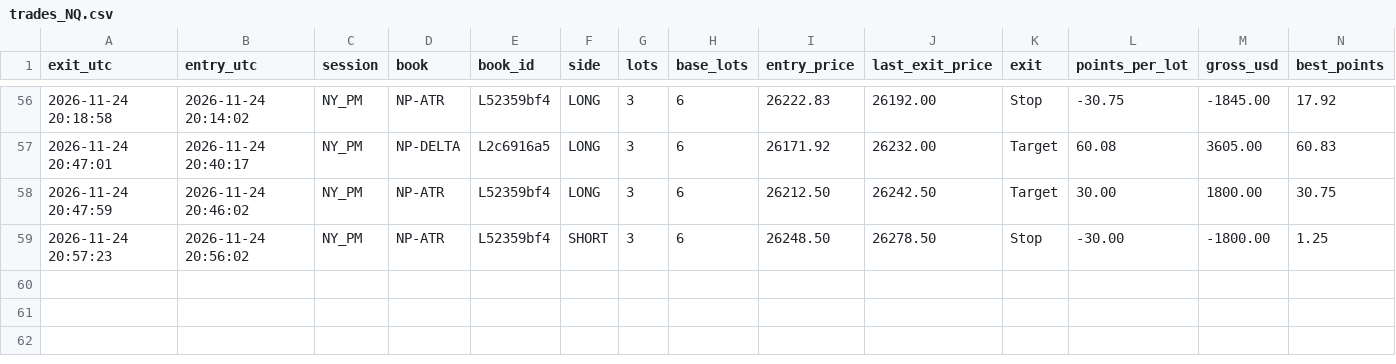
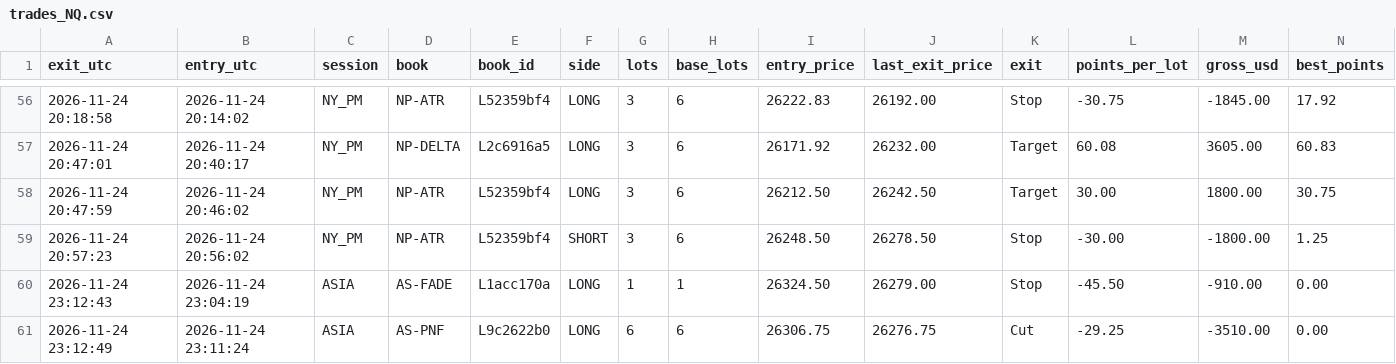
Before and after one commit to joshuamiller-glitch/d8-trades, a CSV file: trades_NQ.csv, drawn as a sheet; only a part is shown, gaps mark what is left out; rows hold the shown columns only; the diff names each change by its address in the sheet, - before the commit and + after, or states it on an @@ line.

Commit message:
trades update

```diff
--- a/trades_NQ.csv
+++ b/trades_NQ.csv
+row 60: 2026-11-24 23:12:43 | 2026-11-24 23:04:19 | ASIA | AS-FADE | L1acc170a | LONG | 1 | 1 | 26324.50 | 26279.00 | Stop | -45.50 | -910.00 | 0.00
+row 61: 2026-11-24 23:12:49 | 2026-11-24 23:11:24 | ASIA | AS-PNF | L9c2622b0 | LONG | 6 | 6 | 26306.75 | 26276.75 | Cut | -29.25 | -3510.00 | 0.00
```
